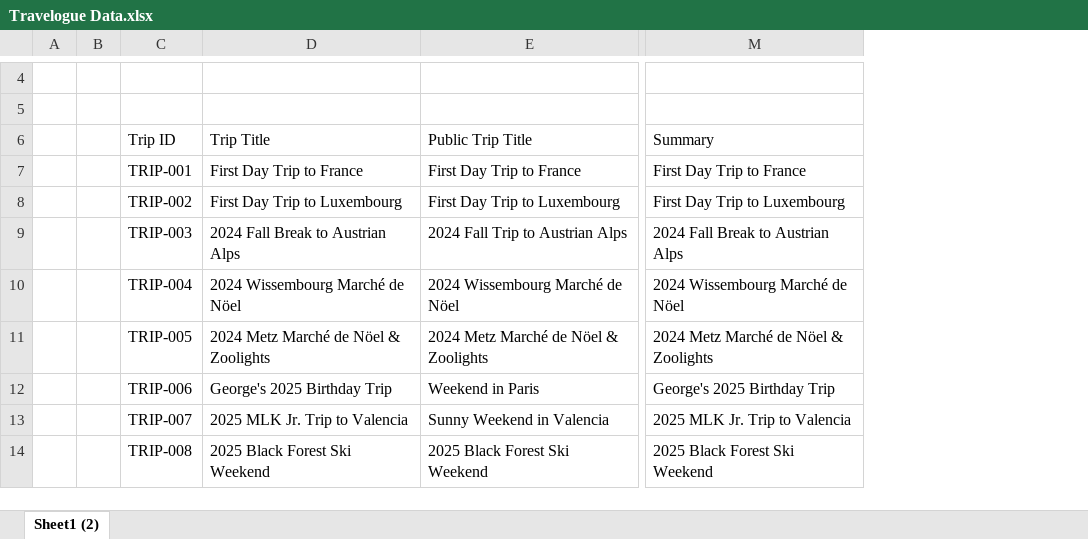
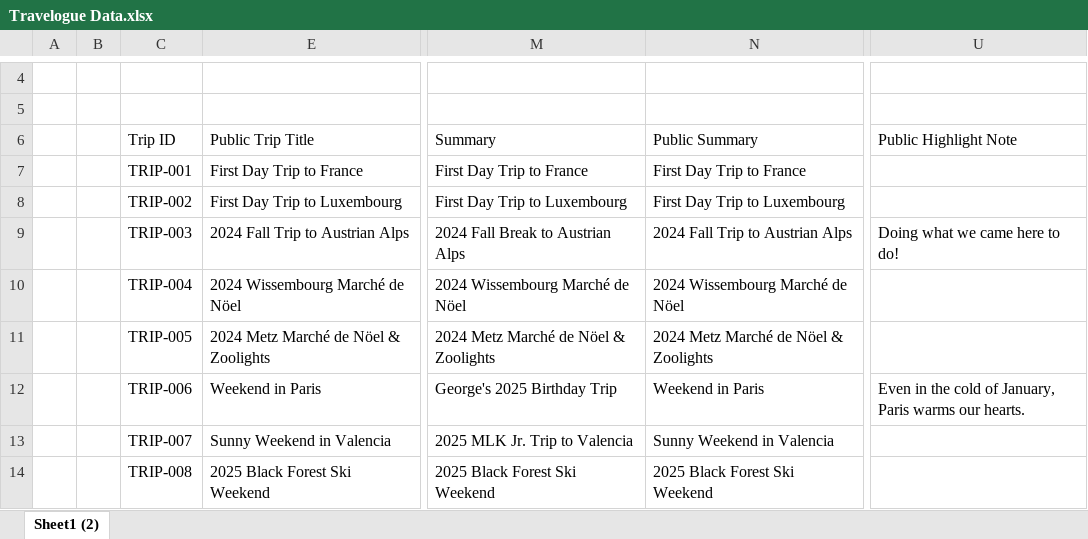
Before and after one commit to thedeadpoint/travelogue, an Excel workbook: travelogue/data/Travelogue Data.xlsx, sheet Sheet1 (2), drawn as a sheet; only a part is shown, gaps mark what is left out; values as stored, in another font and other column widths than the file's, no borders; table styles not drawn; removed rows and columns are numbered as before the commit, all else as after; the diff covers the shown part only; the diff names each change by its address in the sheet, - before the commit and + after, or states it on an @@ line.

Commit message:
Version 1.0 - Create privacy-safe public Travelogue build

```diff
--- a/travelogue/data/Travelogue Data.xlsx (sheet Sheet1 (2))
+++ b/travelogue/data/Travelogue Data.xlsx (sheet Sheet1 (2))
@@ column D (Trip Title) hidden, rows 7-14: First Day Trip to France | First Day Trip to Luxembourg | 2024 Fall Break to Austrian Alps | 2024 Wissembourg Marché de Nöel | 2024 Metz Marché de Nöel & Zoolights | George's 2025 Birthday Trip | 2025 MLK Jr. Trip to Valencia | 2025 Black Forest Ski Weekend @@
+column N (Public Summary), rows 7-14: First Day Trip to France | First Day Trip to Luxembourg | 2024 Fall Trip to Austrian Alps | 2024 Wissembourg Marché de Nöel | 2024 Metz Marché de Nöel & Zoolights | Weekend in Paris | Sunny Weekend in Valencia | 2025 Black Forest Ski Weekend
+column U (Public Highlight Note), rows 9-12: Doing what we came here to do! |  |  | Even in the cold of January, Paris warms our hearts.
```
Also changed, not shown: 4 removed rows and 28 edited cells elsewhere in this sheet, hidden cells, 9 other files.
